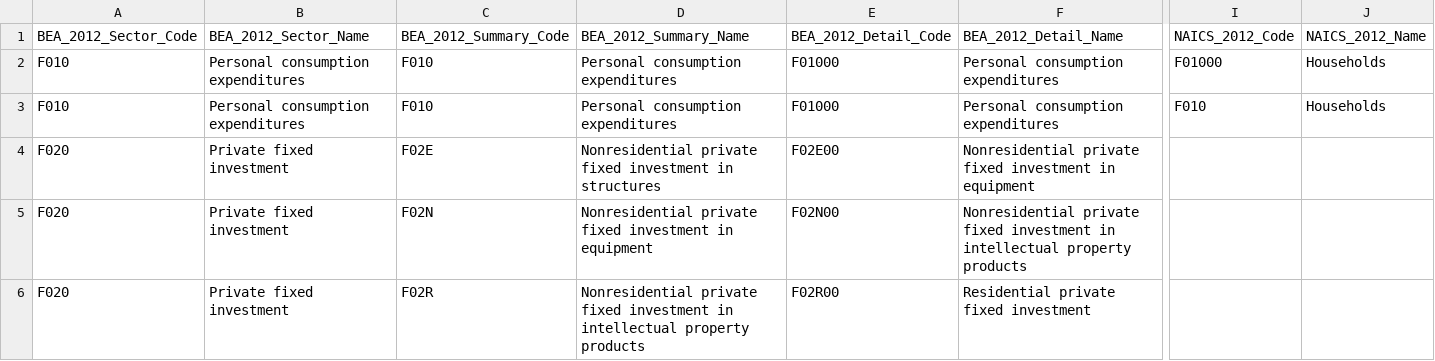
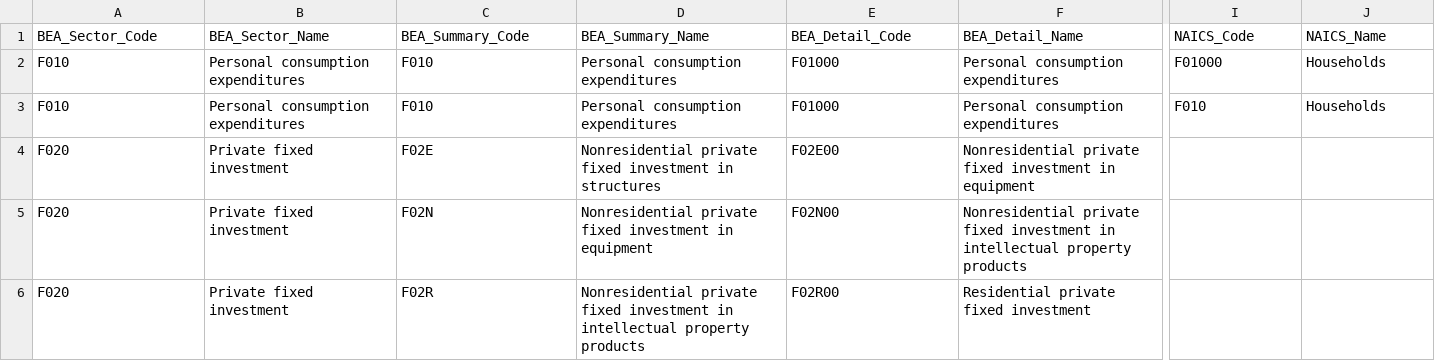
Before and after one commit to USEPA/useeior, a CSV file: inst/extdata/F_BEAtoUSEEIOtoNAICS.csv, drawn as a sheet; only a part is shown, gaps mark what is left out; the diff names each change by its address in the sheet, - before the commit and + after, or states it on an @@ line.

Commit message:
make column names more generic for F and V

```diff
--- a/inst/extdata/F_BEAtoUSEEIOtoNAICS.csv
+++ b/inst/extdata/F_BEAtoUSEEIOtoNAICS.csv
-A1: BEA_2012_Sector_Code
+A1: BEA_Sector_Code
-B1: BEA_2012_Sector_Name
+B1: BEA_Sector_Name
-C1: BEA_2012_Summary_Code
+C1: BEA_Summary_Code
-D1: BEA_2012_Summary_Name
+D1: BEA_Summary_Name
-E1: BEA_2012_Detail_Code
+E1: BEA_Detail_Code
-F1: BEA_2012_Detail_Name
+F1: BEA_Detail_Name
-I1: NAICS_2012_Code
+I1: NAICS_Code
-J1: NAICS_2012_Name
+J1: NAICS_Name
```
Also changed, not shown: inst/extdata/V_BEAtoUSEEIOtoNAICS.csv.
